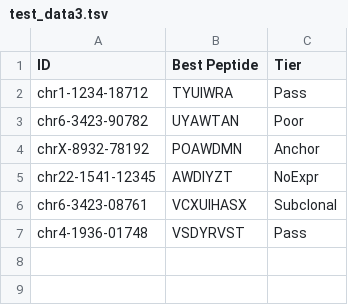
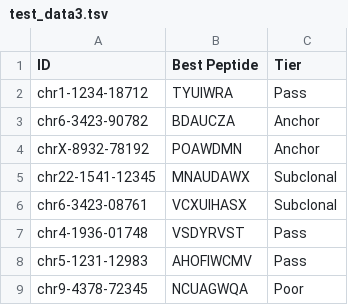
Before and after one commit to ldhtnp/pVACcompare, a TSV file: pvaccompare/test_data/test_data3.tsv, drawn as a sheet.

Commit message:
compare tsv mostly done, added fake test data

```diff
--- a/pvaccompare/test_data/test_data3.tsv
+++ b/pvaccompare/test_data/test_data3.tsv
@@ -2,6 +2,8 @@ ID	Best Peptide	Tier
 chr1-1234-18712	TYUIWRA	Pass
-chr6-3423-90782	UYAWTAN	Poor
+chr6-3423-90782	BDAUCZA	Anchor
 chrX-8932-78192	POAWDMN	Anchor
-chr22-1541-12345	AWDIYZT	NoExpr
+chr22-1541-12345	MNAUDAWX	Subclonal
 chr6-3423-08761	VCXUIHASX	Subclonal
 chr4-1936-01748	VSDYRVST	Pass
+chr5-1231-12983	AHOFIWCMV	Pass
+chr9-4378-72345	NCUAGWQA	Poor
```
Also changed, not shown: pvaccompare/test_data/test_data1.tsv, pvaccompare/test_data/test_data2.tsv, 3 other files.
